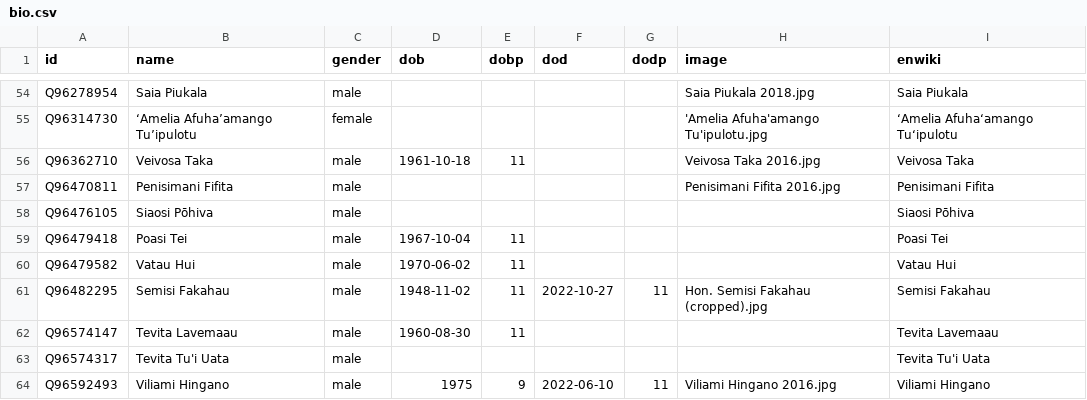
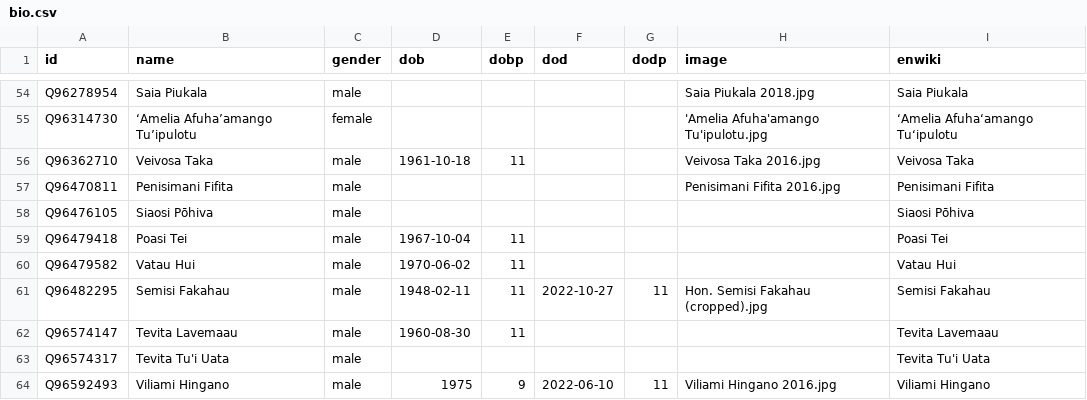
Before and after one commit to Tonyatibbs06/tonga, a CSV file: html/bio.csv, drawn as a sheet; only a part is shown, gaps mark what is left out.

Commit message:
PCB update

```diff
--- a/html/bio.csv
+++ b/html/bio.csv
@@ -60,3 +60,3 @@ Q96479418,Poasi Tei,male,1967-10-04,11,,,,Poasi Tei
 Q96479582,Vatau Hui,male,1970-06-02,11,,,,Vatau Hui
-Q96482295,Semisi Fakahau,male,1948-11-02,11,2022-10-27,11,Hon. Semisi Fakahau (cropped).jpg,Semisi Fakahau
+Q96482295,Semisi Fakahau,male,1948-02-11,11,2022-10-27,11,Hon. Semisi Fakahau (cropped).jpg,Semisi Fakahau
 Q96574147,Tevita Lavemaau,male,1960-08-30,11,,,,Tevita Lavemaau
```
